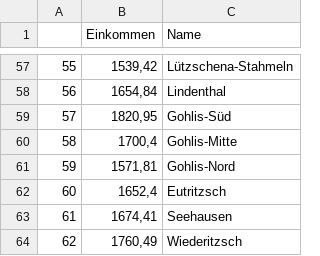
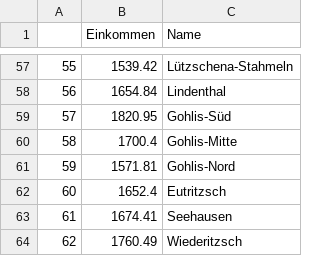
Before and after one commit to Apollon425/Visualisierung_DH_interactive_map, a CSV file: data/Einkommen/Einkommen_und_Preise_Nettoeinkommen_OT.csv, drawn as a sheet; only a part is shown, gaps mark what is left out; the diff covers the shown part only.

Commit message:
Update Einkommen_und_Preise_Nettoeinkommen_OT.csv

```diff
--- a/data/Einkommen/Einkommen_und_Preise_Nettoeinkommen_OT.csv
+++ b/data/Einkommen/Einkommen_und_Preise_Nettoeinkommen_OT.csv
@@ -57,8 +57,8 @@
-55,"1539,42",Lützschena-Stahmeln
-56,"1654,84",Lindenthal
-57,"1820,95",Gohlis-Süd
-58,"1700,4",Gohlis-Mitte
-59,"1571,81",Gohlis-Nord
-60,"1652,4",Eutritzsch
-61,"1674,41",Seehausen
-62,"1760,49",Wiederitzsch
+55,1539.42,Lützschena-Stahmeln
+56,1654.84,Lindenthal
+57,1820.95,Gohlis-Süd
+58,1700.4,Gohlis-Mitte
+59,1571.81,Gohlis-Nord
+60,1652.4,Eutritzsch
+61,1674.41,Seehausen
+62,1760.49,Wiederitzsch
```
Also changed, not shown: 2 added rows, 2 removed rows and 52 edited cells elsewhere in this file.
